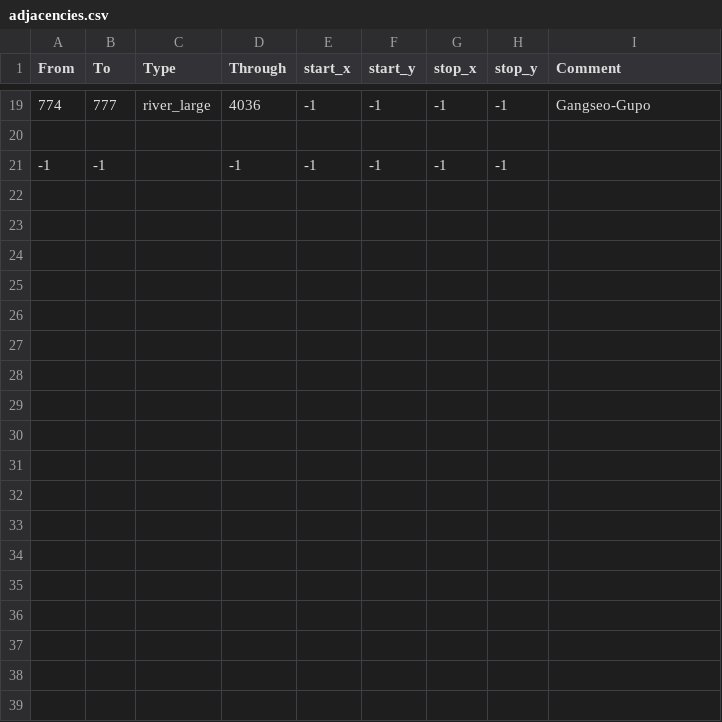
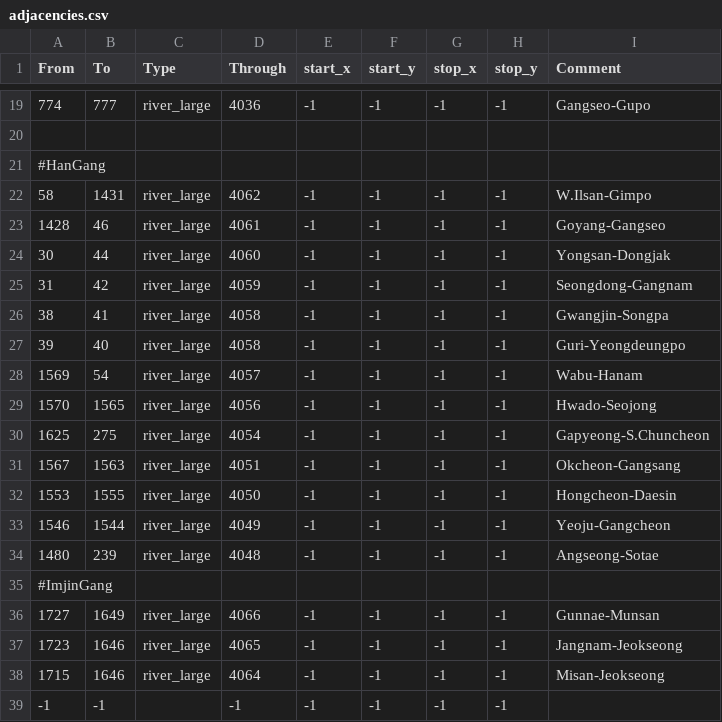
Before and after one commit to FallenSkyscraper/Fallen-Skyscraper-CK3, a CSV file: Falen/map_data/adjacencies.csv, drawn as a sheet; only a part is shown, gaps mark what is left out.

Commit message:
한강, 임진강 도하

```diff
--- a/Falen/map_data/adjacencies.csv
+++ b/Falen/map_data/adjacencies.csv
@@ -20,2 +20,20 @@ From;To;Type;Through;start_x;start_y;stop_x;stop_y;Comment
 
+#HanGang
+58;1431;river_large;4062;-1;-1;-1;-1;W.Ilsan-Gimpo
+1428;46;river_large;4061;-1;-1;-1;-1;Goyang-Gangseo
+30;44;river_large;4060;-1;-1;-1;-1;Yongsan-Dongjak
+31;42;river_large;4059;-1;-1;-1;-1;Seongdong-Gangnam
+38;41;river_large;4058;-1;-1;-1;-1;Gwangjin-Songpa
+39;40;river_large;4058;-1;-1;-1;-1;Guri-Yeongdeungpo
+1569;54;river_large;4057;-1;-1;-1;-1;Wabu-Hanam
+1570;1565;river_large;4056;-1;-1;-1;-1;Hwado-Seojong
+1625;275;river_large;4054;-1;-1;-1;-1;Gapyeong-S.Chuncheon
+1567;1563;river_large;4051;-1;-1;-1;-1;Okcheon-Gangsang
+1553;1555;river_large;4050;-1;-1;-1;-1;Hongcheon-Daesin
+1546;1544;river_large;4049;-1;-1;-1;-1;Yeoju-Gangcheon
+1480;239;river_large;4048;-1;-1;-1;-1;Angseong-Sotae
+#ImjinGang
+1727;1649;river_large;4066;-1;-1;-1;-1;Gunnae-Munsan
+1723;1646;river_large;4065;-1;-1;-1;-1;Jangnam-Jeokseong
+1715;1646;river_large;4064;-1;-1;-1;-1;Misan-Jeokseong
 -1;-1;;-1;-1;-1;-1;-1;
```
